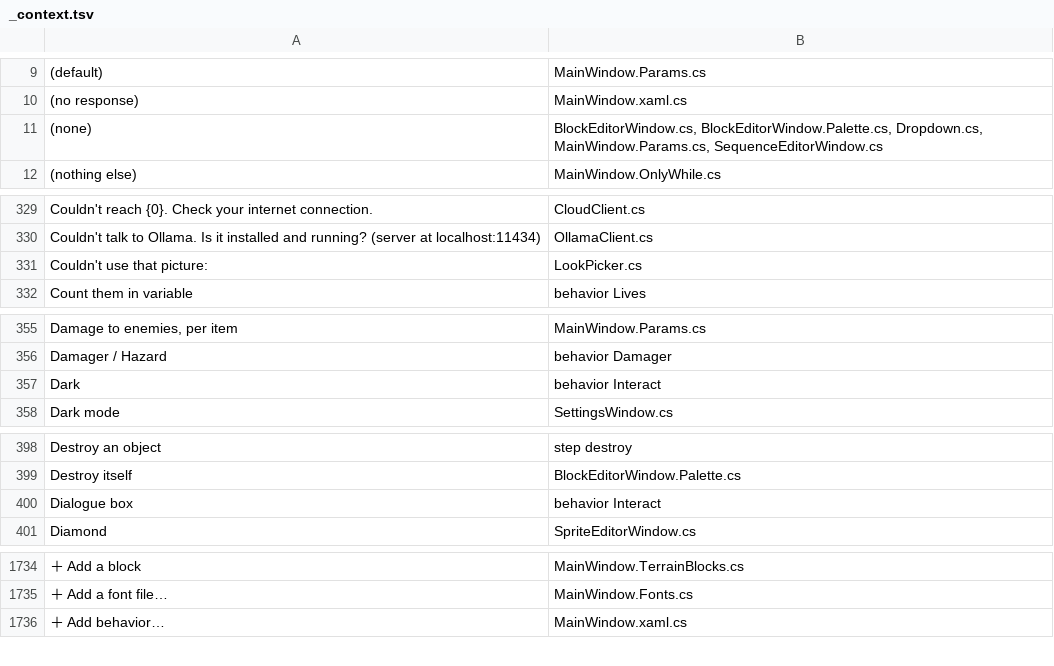
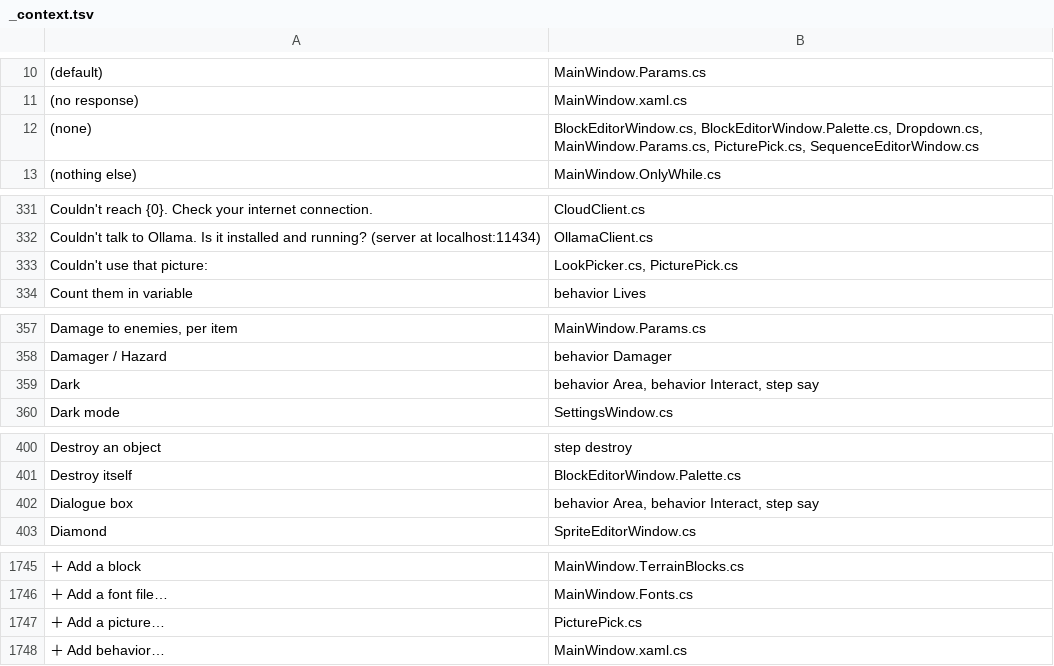
Before and after one commit to tarl3s/EasyEngine, a TSV file: Lang/_context.tsv, drawn as a sheet; only a part is shown, gaps mark what is left out; addresses are those after the commit; the diff covers the shown part only; the diff names each change by its address in the sheet, - before the commit and + after, or states it on an @@ line.

```diff
--- a/Lang/_context.tsv
+++ b/Lang/_context.tsv
-B12: …Dropdown.cs, MainWindow.Params.cs, SequenceEditorWindow.cs
+B12: …Dropdown.cs, MainWindow.Params.cs, PicturePick.cs, SequenceEditorWindow.cs
-B333: LookPicker.cs
+B333: LookPicker.cs, PicturePick.cs
-B359: behavior Interact
+B359: behavior Area, behavior Interact, step say
-B402: behavior Interact
+B402: behavior Area, behavior Interact, step say
+row 1747: ＋ Add a picture… | PicturePick.cs
```
Also changed, not shown: 13 added rows, 2 removed rows and 10 edited cells elsewhere in this file, 12 other files.
